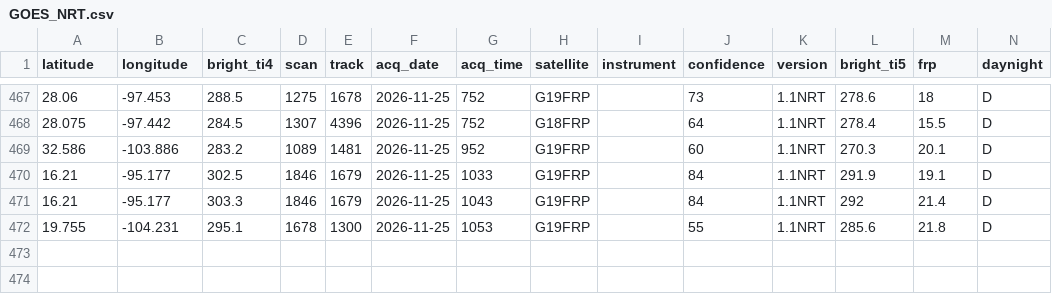
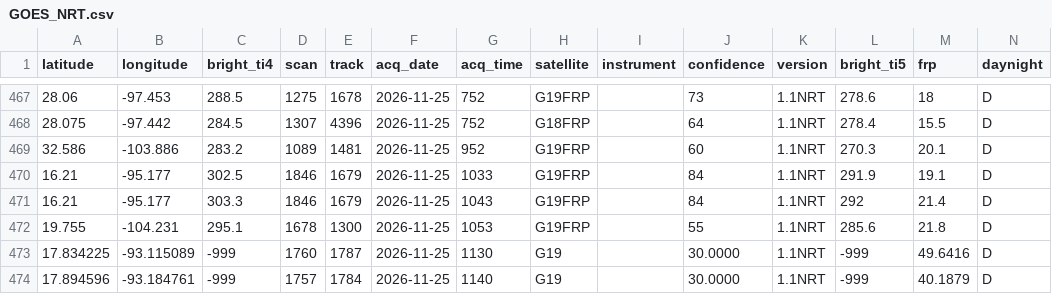
Before and after one commit to LopezRod777/mexico-fire-record, a CSV file: data/live/raw/GOES_NRT.csv, drawn as a sheet; only a part is shown, gaps mark what is left out.

```diff
--- a/data/live/raw/GOES_NRT.csv
+++ b/data/live/raw/GOES_NRT.csv
@@ -472 +472,3 @@ latitude,longitude,bright_ti4,scan,track,acq_date,acq_time,satellite,instrument,
 19.755,-104.231,295.1,1678,1300,2026-11-25,1053,G19FRP,,55,1.1NRT,285.6,21.8,D
+17.834225,-93.115089,-999,1760,1787,2026-11-25,1130,G19,,30.0000,1.1NRT,-999,49.6416,D
+17.894596,-93.184761,-999,1757,1784,2026-11-25,1140,G19,,30.0000,1.1NRT,-999,40.1879,D
```
Also changed, not shown: 2 other files.
